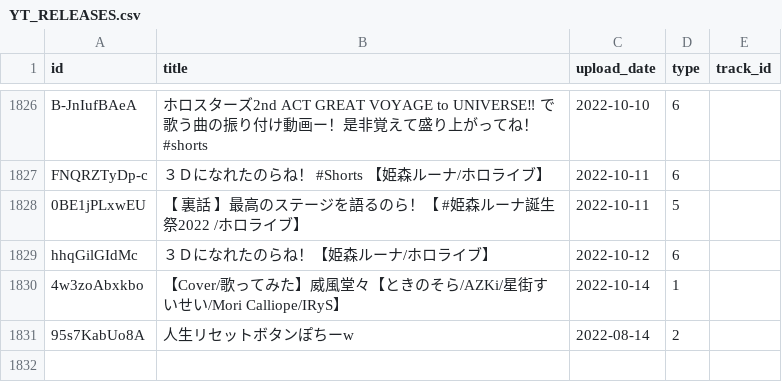
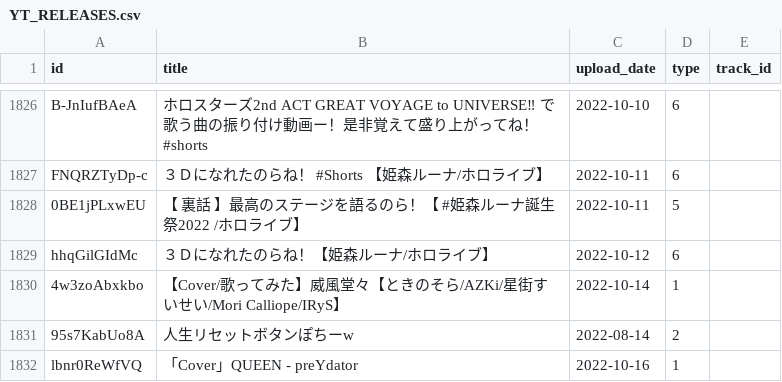
Before and after one commit to DiiSollertia/HoloDB, a CSV file: csv/YT_RELEASES.csv, drawn as a sheet; only a part is shown, gaps mark what is left out.

```diff
--- a/csv/YT_RELEASES.csv
+++ b/csv/YT_RELEASES.csv
@@ -1838 +1838,2 @@ hhqGilGIdMc,３Ｄになれたのらね！【姫森ルーナ/ホロライブ】,
 95s7KabUo8A,人生リセットボタンぽちーw,2022-08-14,2,
+lbnr0ReWfVQ,「Cover」QUEEN - preYdator,2022-10-16,1,
```
Also changed, not shown: csv/TRACKS.csv.
